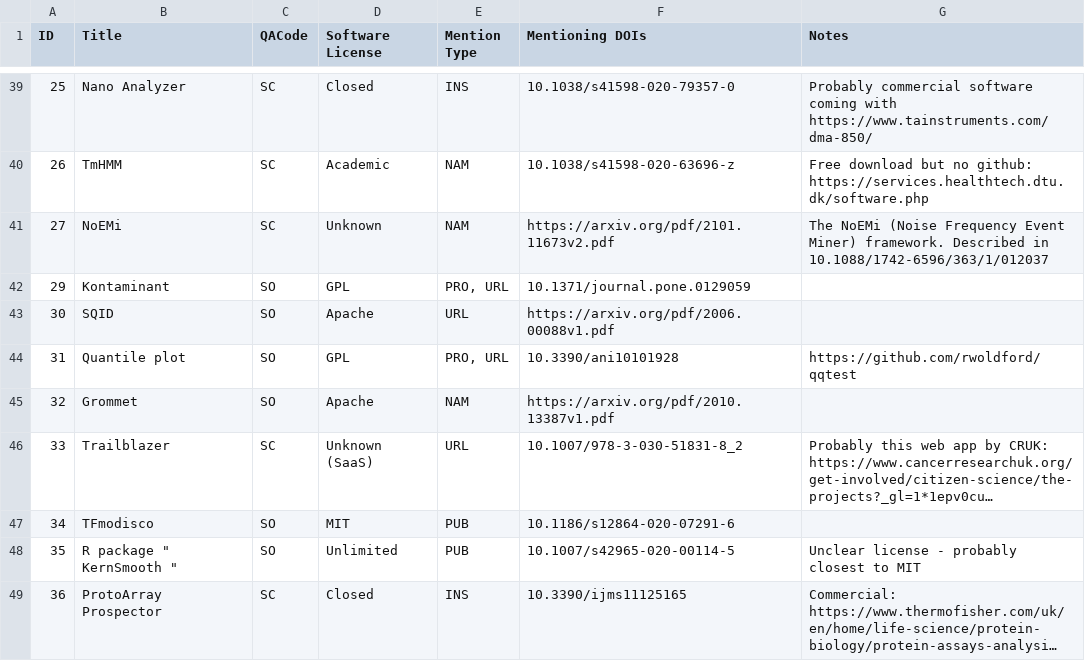
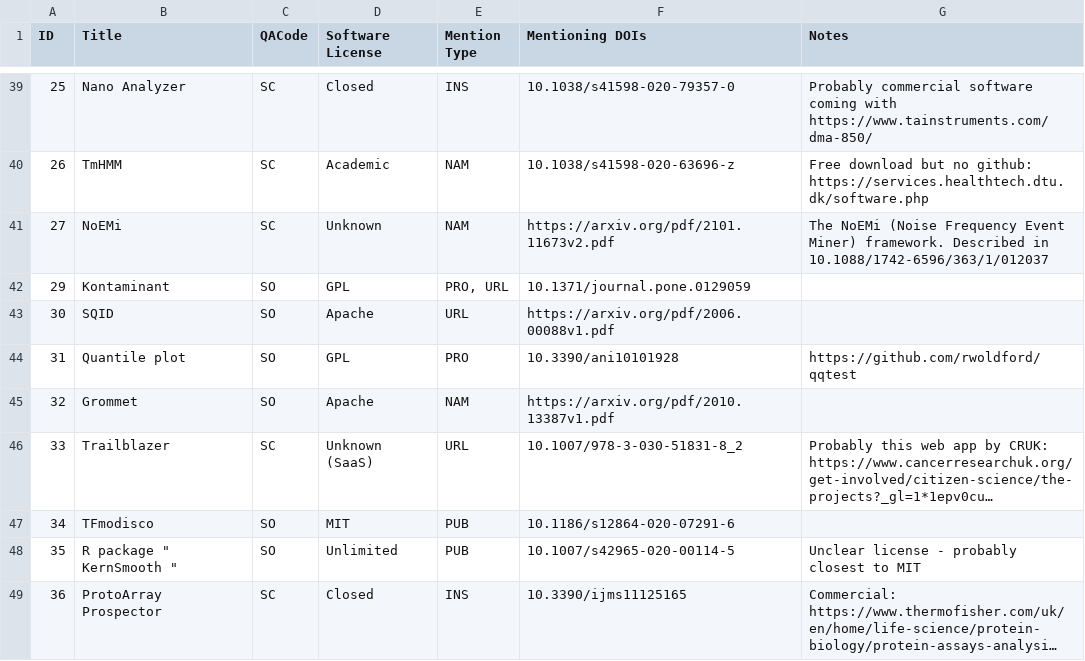
Before and after one commit to softwaresaved/habeas-corpus, a CSV file: data/license_study/CSM_sampled_mention_license.csv, drawn as a sheet; only a part is shown, gaps mark what is left out; long unchanged cells end in …; the diff names each change by its address in the sheet, - before the commit and + after, or states it on an @@ line.

Commit message:
Fix mention type for quantile plot

```diff
--- a/data/license_study/CSM_sampled_mention_license.csv
+++ b/data/license_study/CSM_sampled_mention_license.csv
-E44 (Mention Type): PRO, URL
+E44 (Mention Type): PRO
```
